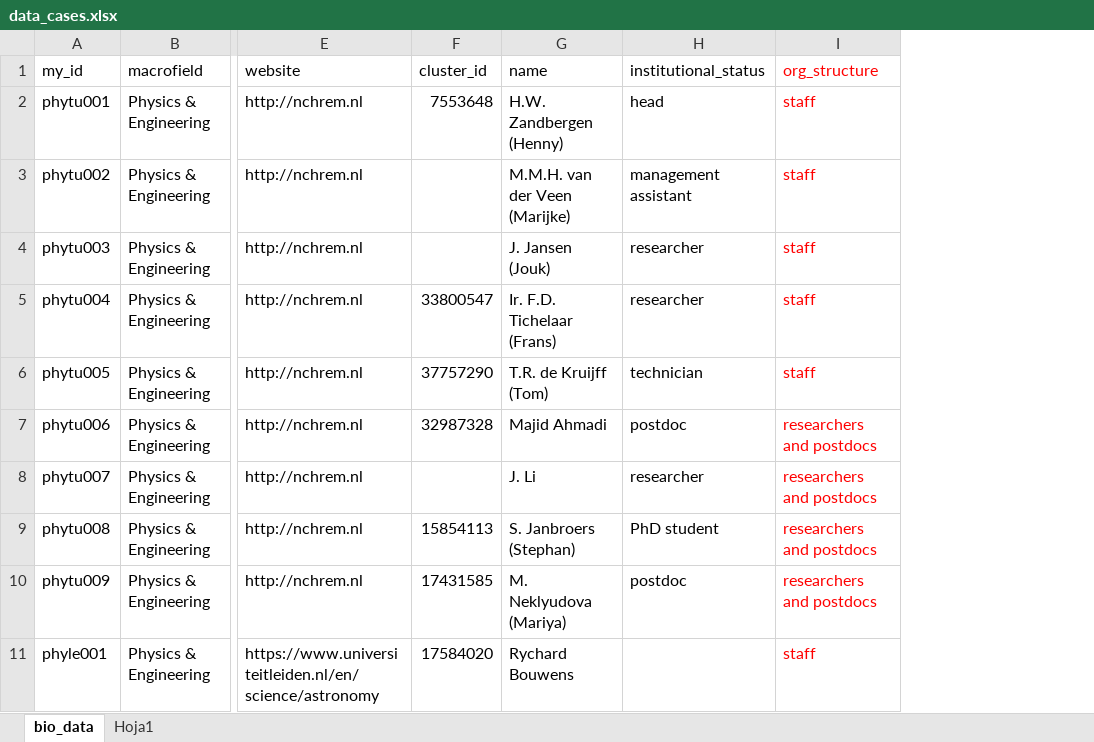
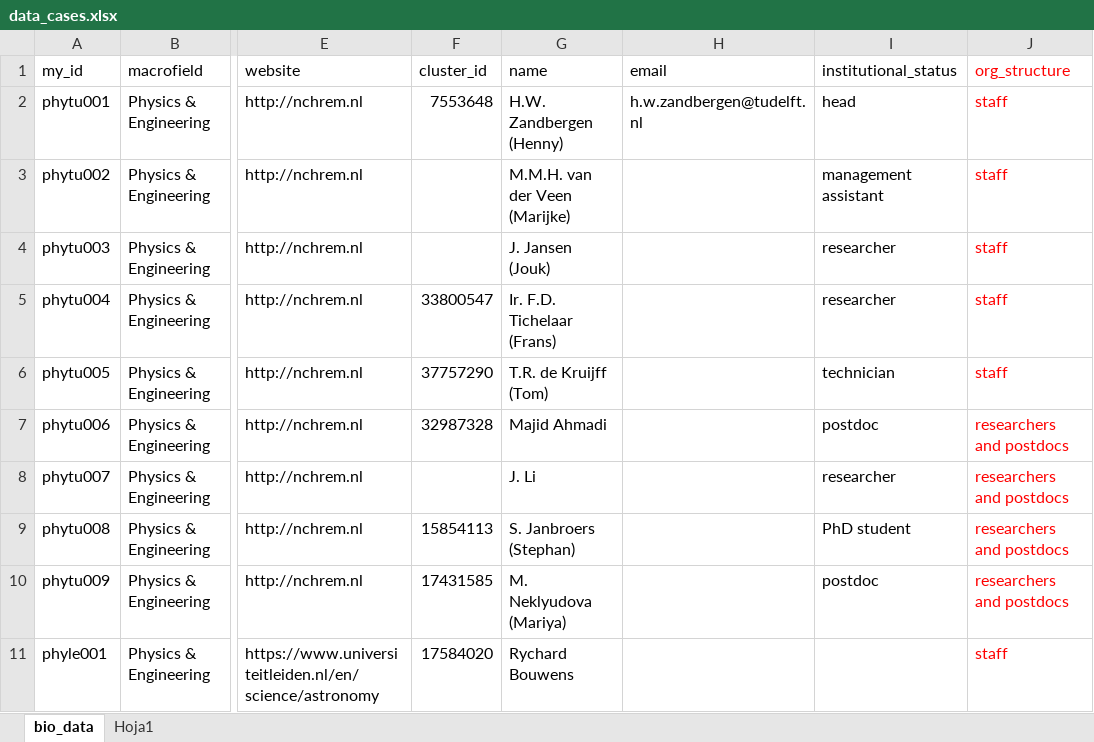
Before and after one commit to elrobin/tu-case-1, an Excel workbook: data/data_cases.xlsx, sheet bio_data, drawn as a sheet; only a part is shown, gaps mark what is left out; values as stored, in another font and other column widths than the file's, no borders; the diff names each change by its address in the sheet, - before the commit and + after, or states it on an @@ line.

Commit message:
added minor details

```diff
--- a/data/data_cases.xlsx (sheet bio_data)
+++ b/data/data_cases.xlsx (sheet bio_data)
+column H (email), row 2: h.w.zandbergen@tudelft.nl
```
